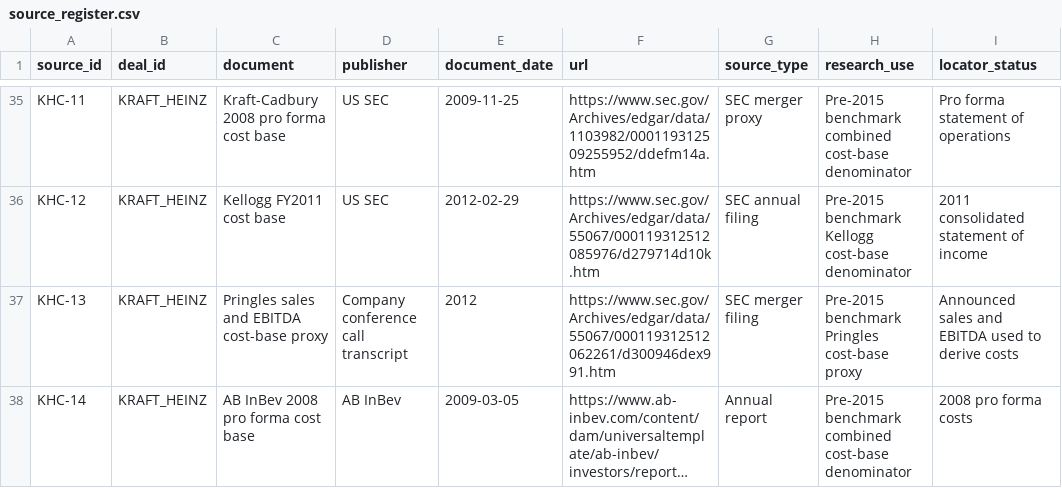
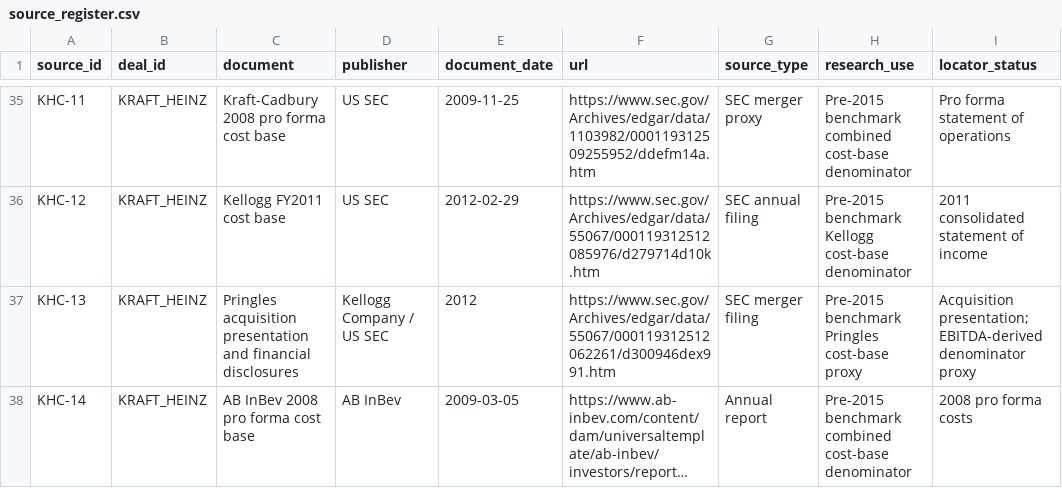
Before and after one commit to gourisaini1/MA-Synergy-Analyzer, a CSV file: data/source_register.csv, drawn as a sheet; only a part is shown, gaps mark what is left out; long unchanged cells end in …; the diff names each change by its address in the sheet, - before the commit and + after, or states it on an @@ line.

Commit message:
Clarify Pringles benchmark source description

```diff
--- a/data/source_register.csv
+++ b/data/source_register.csv
-C37 (document): Pringles sales and EBITDA cost-base proxy
+C37 (document): Pringles acquisition presentation and financial disclosures
-D37 (publisher): Company conference call transcript
+D37 (publisher): Kellogg Company / US SEC
-I37 (locator_status): Announced sales and EBITDA used to derive costs
+I37 (locator_status): Acquisition presentation; EBITDA-derived denominator proxy
```
